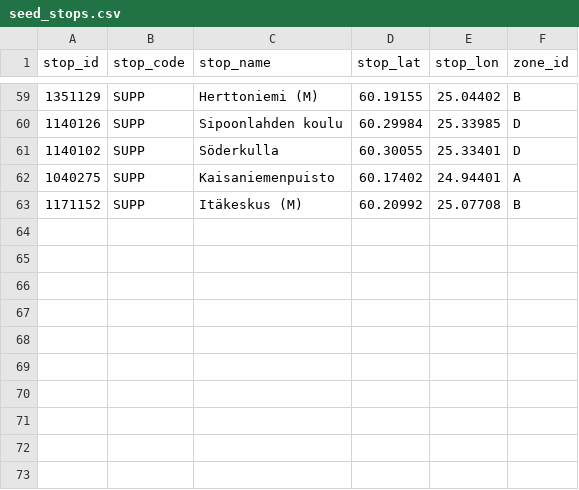
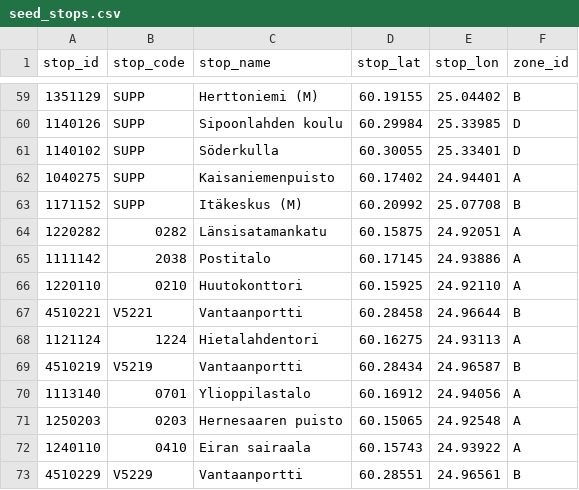
Before and after one commit to mdgolammafuz/transitflow, a CSV file: dbt/seeds/seed_stops.csv, drawn as a sheet; only a part is shown, gaps mark what is left out; the diff names each change by its address in the sheet, - before the commit and + after, or states it on an @@ line.

Commit message:
feat(feature-store): complete integration and marts alignment
- Resolved circular imports between config.py and feature_service.py.
- Synchronized Feature Store with 'marts' schema and methodical naming.
- Fixed dbt models (stg_stop_events to fct_stop_arrivals) to ensure data lineage.
- Updated verification scripts and Feature API to support live Helsinki feed.
- Added metadata initialization utility for Lakehouse bootstrapping.

```diff
--- a/dbt/seeds/seed_stops.csv
+++ b/dbt/seeds/seed_stops.csv
+row 64: 1220282 | 0282 | Länsisatamankatu | 60.15875 | 24.92051 | A
+row 65: 1111142 | 2038 | Postitalo | 60.17145 | 24.93886 | A
+row 66: 1220110 | 0210 | Huutokonttori | 60.15925 | 24.92110 | A
+row 67: 4510221 | V5221 | Vantaanportti | 60.28458 | 24.96644 | B
+row 68: 1121124 | 1224 | Hietalahdentori | 60.16275 | 24.93113 | A
+row 69: 4510219 | V5219 | Vantaanportti | 60.28434 | 24.96587 | B
+row 70: 1113140 | 0701 | Ylioppilastalo | 60.16912 | 24.94056 | A
+row 71: 1250203 | 0203 | Hernesaaren puisto | 60.15065 | 24.92548 | A
+row 72: 1240110 | 0410 | Eiran sairaala | 60.15743 | 24.93922 | A
+row 73: 4510229 | V5229 | Vantaanportti | 60.28551 | 24.96561 | B
```
Also changed, not shown: 27 other files.
